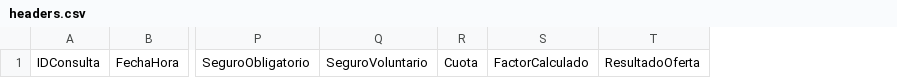
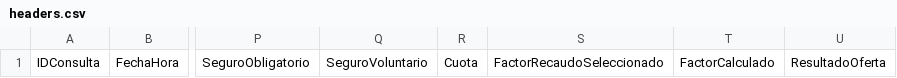
Before and after one commit to JomarkNoriega/SimuladorGNV20253, a CSV file: google-apps-script/headers.csv, drawn as a sheet; only a part is shown, gaps mark what is left out; the diff names each change by its address in the sheet, - before the commit and + after, or states it on an @@ line.

```diff
--- a/google-apps-script/headers.csv
+++ b/google-apps-script/headers.csv
+column S, row 1: FactorRecaudoSeleccionado
```
Also changed, not shown: 1 other file.
